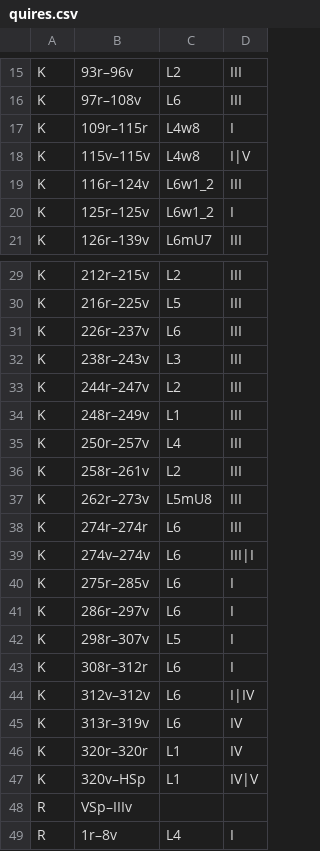
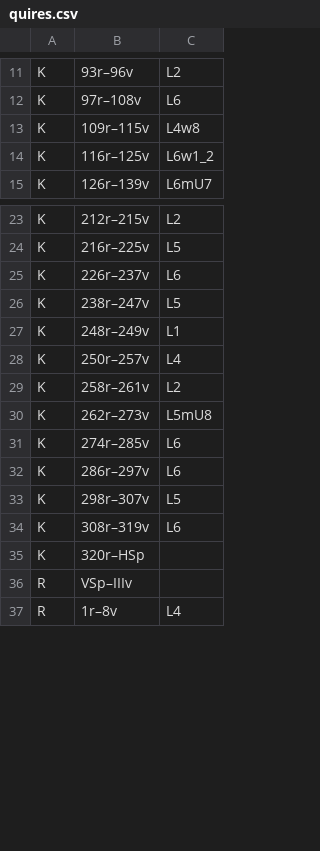
Before and after one commit to paginagmbh/parzival, a CSV file: metadata/quires.csv, drawn as a sheet; only a part is shown, gaps mark what is left out; removed rows and columns are numbered as before the commit, all else as after; the diff covers the shown part only; the diff names each change by its address in the sheet, - before the commit and + after, or states it on an @@ line.

Commit message:
Read hands from verse metadata

```diff
--- a/metadata/quires.csv
+++ b/metadata/quires.csv
-column D, rows 15-17: III | III | I; row 19: III; row 21: III; rows 29-32: all III; rows 34-37: all III; rows 40-43: all I; rows 47-49: IV|V |  | I
-B13: 109r–115r
+B13: 109r–115v
-row 18: K | 115v–115v | L4w8 | I|V
-B14: 116r–124v
+B14: 116r–125v
-row 20: K | 125r–125v | L6w1_2 | I
-B26: 238r–243v
+B26: 238r–247v
-C26: L3
+C26: L5
-row 33: K | 244r–247v | L2 | III
-row 38: K | 274r–274r | L6 | III
-row 39: K | 274v–274v | L6 | III|I
-B31: 275r–285v
+B31: 274r–285v
-B34: 308r–312r
+B34: 308r–319v
-row 44: K | 312v–312v | L6 | I|IV
-row 45: K | 313r–319v | L6 | IV
-row 46: K | 320r–320r | L1 | IV
-B35: 320v–HSp
+B35: 320r–HSp
-C35: L1
+C35: (empty)
```
Also changed, not shown: 4 removed rows and 2 edited cells elsewhere in this file, 2 other files.
